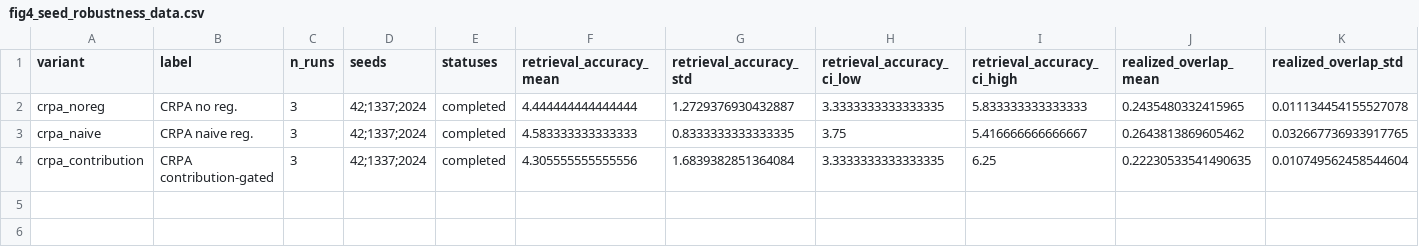
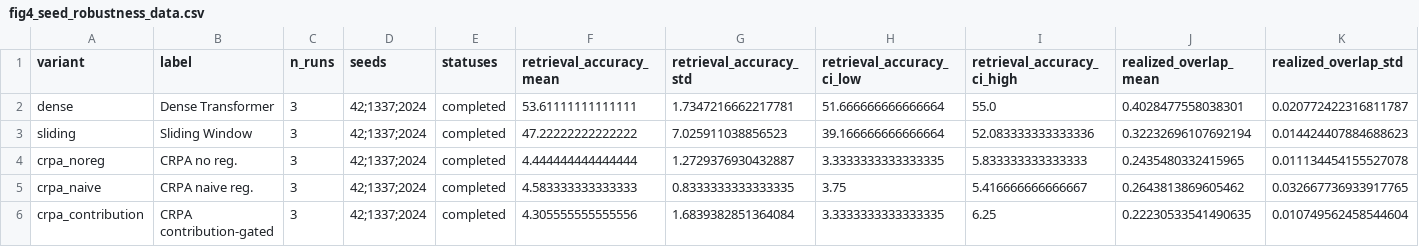
Before and after one commit to RohanMulay1/crpa, a CSV file: results/figures/fig4_seed_robustness_data.csv, drawn as a sheet; only a part is shown; rows hold the shown columns only; the diff names each change by its address in the sheet, - before the commit and + after, or states it on an @@ line.

```diff
--- a/results/figures/fig4_seed_robustness_data.csv
+++ b/results/figures/fig4_seed_robustness_data.csv
+row 2: dense | Dense Transformer | 3 | 42;1337;2024 | completed | 53.61111111111111 | 1.7347216662217781 | 51.666666666666664 | 55.0 | 0.4028477558038301 | 0.020772422316811787
+row 3: sliding | Sliding Window | 3 | 42;1337;2024 | completed | 47.22222222222222 | 7.025911038856523 | 39.166666666666664 | 52.083333333333336 | 0.32232696107692194 | 0.014424407884688623
```
Also changed, not shown: results/figures/fig5a_context_quality_data.csv, results/figures/fig5b_context_performance_data.csv, 15 other files.
